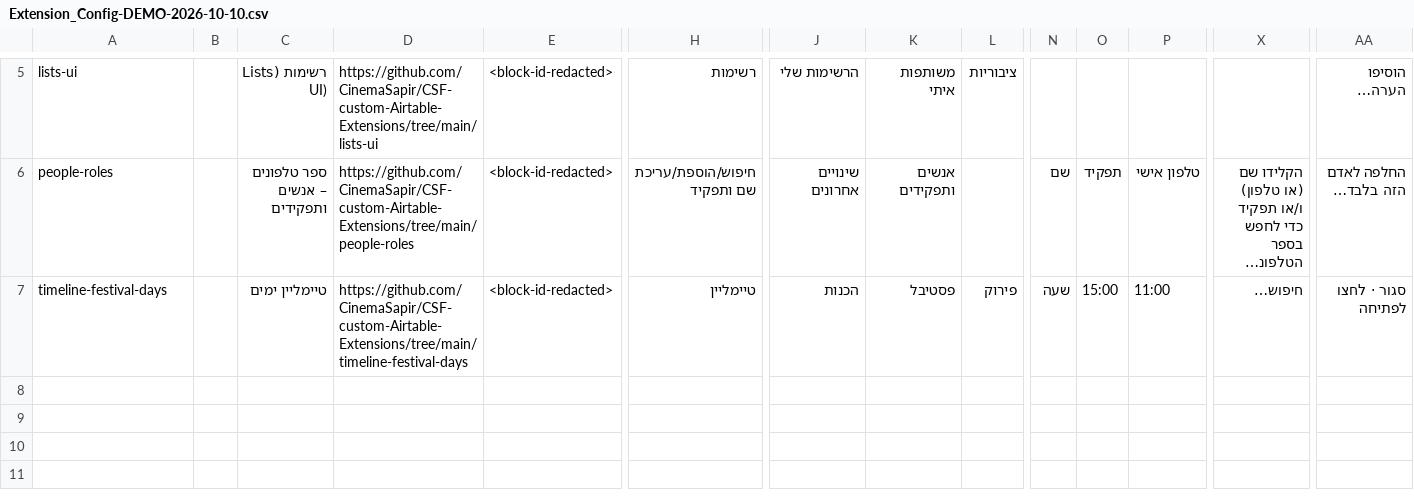
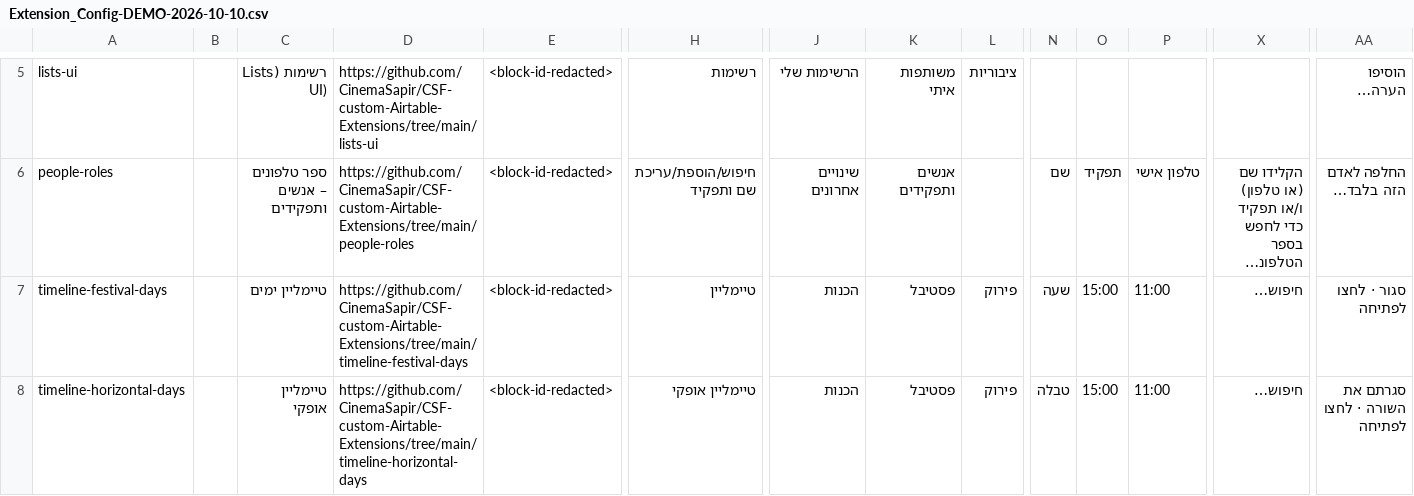
Before and after one commit to CinemaSapir/CSF-custom-Airtable-Extensions, a CSV file: config/Extension_Config-DEMO-2026-10-10.csv, drawn as a sheet; only a part is shown, gaps mark what is left out; long unchanged cells end in …; rows hold the shown columns only; the diff names each change by its address in the sheet, - before the commit and + after, or states it on an @@ line.

Commit message:
timeline-horizontal-days v0.1.0: new horizontal right-to-left timeline extension (one row per table, sticky ruler + row headers, cross-section band + window, drag-create / move / resize with undo, row shrink / reorder / height, 👁 hide, merged lodging bars, status / mapping / inline-edit panels); config key timeline-horizontal-days; DEMO CSV line; config map

```diff
--- a/config/Extension_Config-DEMO-2026-10-10.csv
+++ b/config/Extension_Config-DEMO-2026-10-10.csv
+row 8: timeline-horizontal-days |  | טיימליין אופקי | https://github.com/CinemaSapir/CSF-custom-Airtable-Extensions/tree/main/timeline-horizontal-days | <block-id-redacted> | טיימליין אופקי | הכנות | פסטיבל | פירוק | טבלה | 15:00 | 11:00 | חיפוש… | סגרתם את השורה · לחצו לפתיחה
```
Also changed, not shown: 58 other files.
